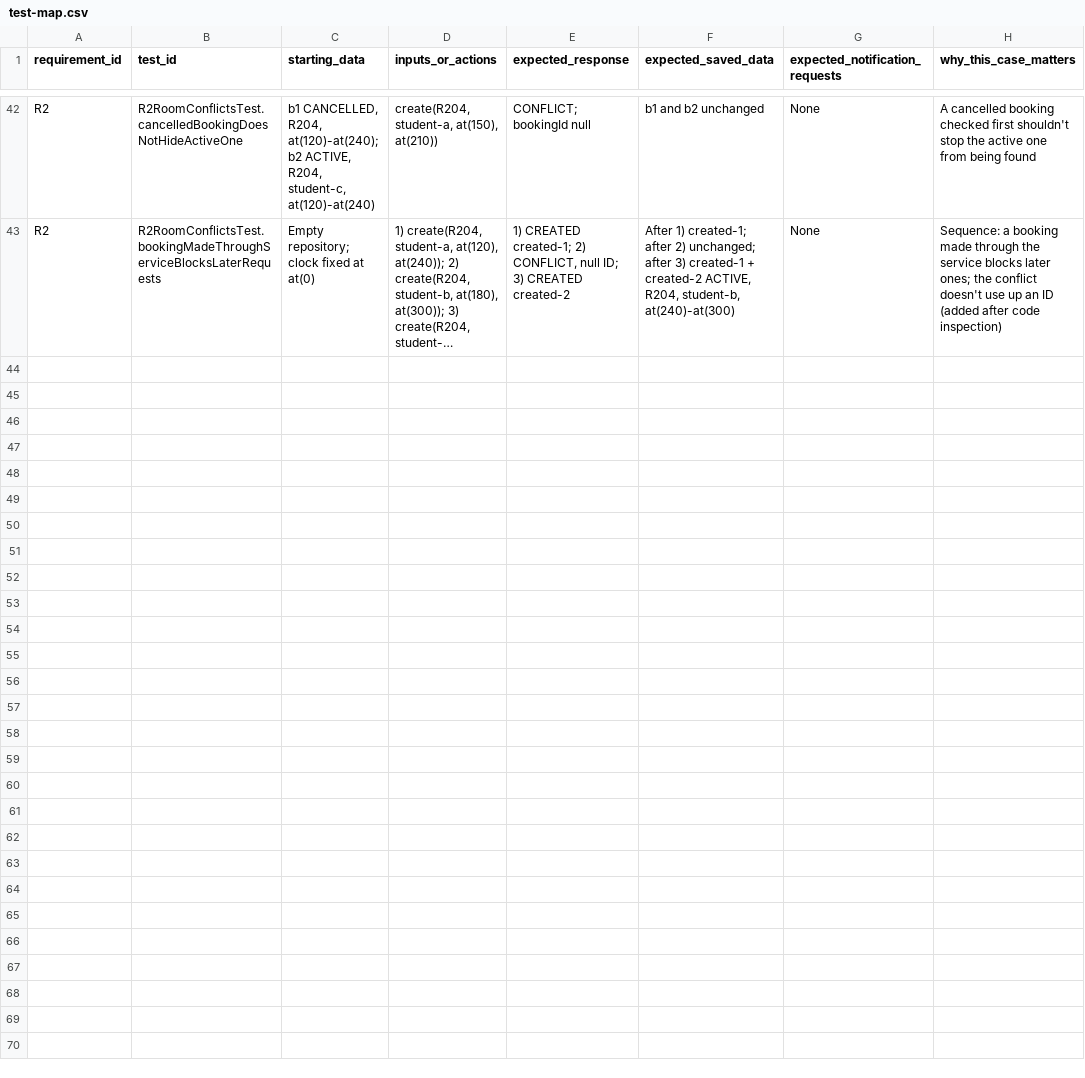
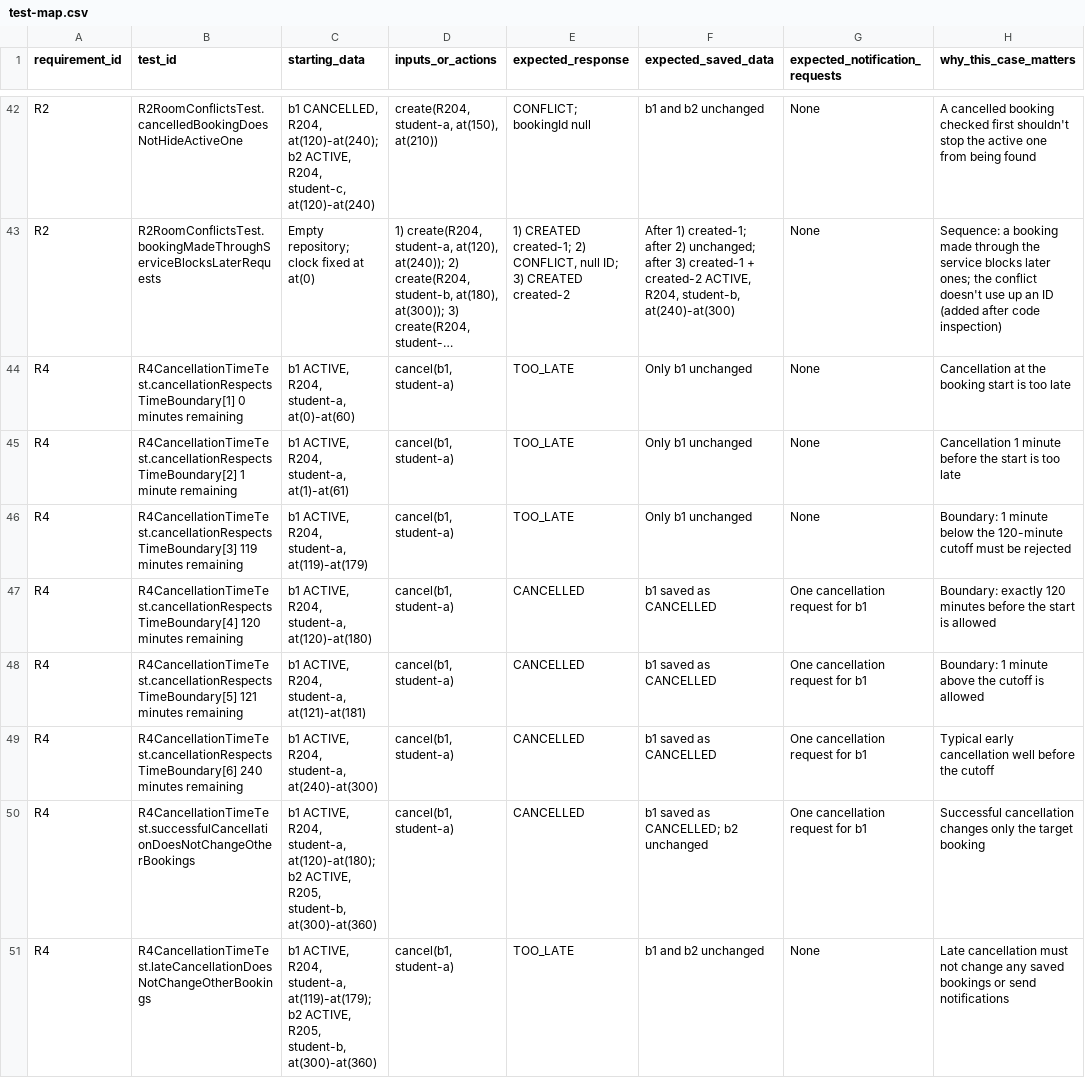
Before and after one commit to wharfman/SENG300A2, a CSV file: evidence/templates/test-map.csv, drawn as a sheet; only a part is shown, gaps mark what is left out; long unchanged cells end in …; the diff names each change by its address in the sheet, - before the commit and + after, or states it on an @@ line.

Commit message:
Added R4 test documentation and evidence

```diff
--- a/evidence/templates/test-map.csv
+++ b/evidence/templates/test-map.csv
+row 44: R4 | R4CancellationTimeTest.cancellationRespectsTimeBoundary[1] 0 minutes remaining | b1 ACTIVE, R204, student-a, at(0)-at(60) | cancel(b1, student-a) | TOO_LATE | Only b1 unchanged | None | Cancellation at the booking start is too late
+row 45: R4 | R4CancellationTimeTest.cancellationRespectsTimeBoundary[2] 1 minute remaining | b1 ACTIVE, R204, student-a, at(1)-at(61) | cancel(b1, student-a) | TOO_LATE | Only b1 unchanged | None | Cancellation 1 minute before the start is too late
+row 46: R4 | R4CancellationTimeTest.cancellationRespectsTimeBoundary[3] 119 minutes remaining | b1 ACTIVE, R204, student-a, at(119)-at(179) | cancel(b1, student-a) | TOO_LATE | Only b1 unchanged | None | Boundary: 1 minute below the 120-minute cutoff must be rejected
+row 47: R4 | R4CancellationTimeTest.cancellationRespectsTimeBoundary[4] 120 minutes remaining | b1 ACTIVE, R204, student-a, at(120)-at(180) | cancel(b1, student-a) | CANCELLED | b1 saved as CANCELLED | One cancellation request for b1 | Boundary: exactly 120 minutes before the start is allowed
+row 48: R4 | R4CancellationTimeTest.cancellationRespectsTimeBoundary[5] 121 minutes remaining | b1 ACTIVE, R204, student-a, at(121)-at(181) | cancel(b1, student-a) | CANCELLED | b1 saved as CANCELLED | One cancellation request for b1 | Boundary: 1 minute above the cutoff is allowed
+row 49: R4 | R4CancellationTimeTest.cancellationRespectsTimeBoundary[6] 240 minutes remaining | b1 ACTIVE, R204, student-a, at(240)-at(300) | cancel(b1, student-a) | CANCELLED | b1 saved as CANCELLED | One cancellation request for b1 | Typical early cancellation well before the cutoff
+row 50: R4 | R4CancellationTimeTest.successfulCancellationDoesNotChangeOtherBookings | b1 ACTIVE, R204, student-a, at(120)-at(180); b2 ACTIVE, R205, student-b, at(300)-at(360) | cancel(b1, student-a) | CANCELLED | b1 saved as CANCELLED; b2 unchanged | One cancellation request for b1 | Successful cancellation changes only the target booking
+row 51: R4 | R4CancellationTimeTest.lateCancellationDoesNotChangeOtherBookings | b1 ACTIVE, R204, student-a, at(119)-at(179); b2 ACTIVE, R205, student-b, at(300)-at(360) | cancel(b1, student-a) | TOO_LATE | b1 and b2 unchanged | None | Late cancellation must not change any saved bookings or send notifications
```
Also changed, not shown: evidence/templates/contributions.csv, evidence/templates/mutations.csv, 4 other files.
